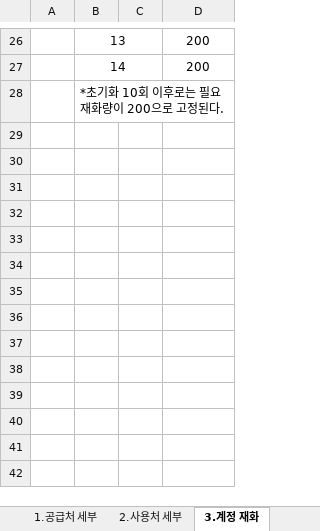
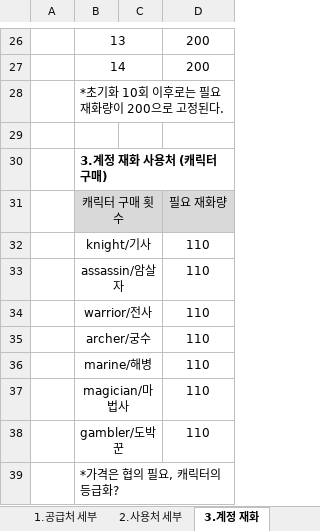
Before and after one commit to HYOJEONG0213/SummerProject, an Excel workbook: Disign/재화.xlsx, sheet 3.계정 재화, drawn as a sheet; only a part is shown, gaps mark what is left out; values as stored, in another font and other column widths than the file's, no borders; the diff names each change by its address in the sheet, - before the commit and + after, or states it on an @@ line.

```diff
--- a/Disign/재화.xlsx (sheet 3.계정 재화)
+++ b/Disign/재화.xlsx (sheet 3.계정 재화)
+row 29: (empty)
+row 30:  | 3.계정 재화 사용처 (캐릭터 구매)
+row 31:  | 캐릭터 구매 횟수 |  | 필요 재화량
+row 32:  | knight/기사 |  | 110
+row 33:  | assassin/암살자 |  | 110
+row 34:  | warrior/전사 |  | 110
+row 35:  | archer/궁수 |  | 110
+row 36:  | marine/해병 |  | 110
+row 37:  | magician/마법사 |  | 110
+row 38:  | gambler/도박꾼 |  | 110
+row 39:  | *가격은 협의 필요, 캐릭터의 등급화?
```
Also changed, not shown: sheet 1.공급처 세부.
